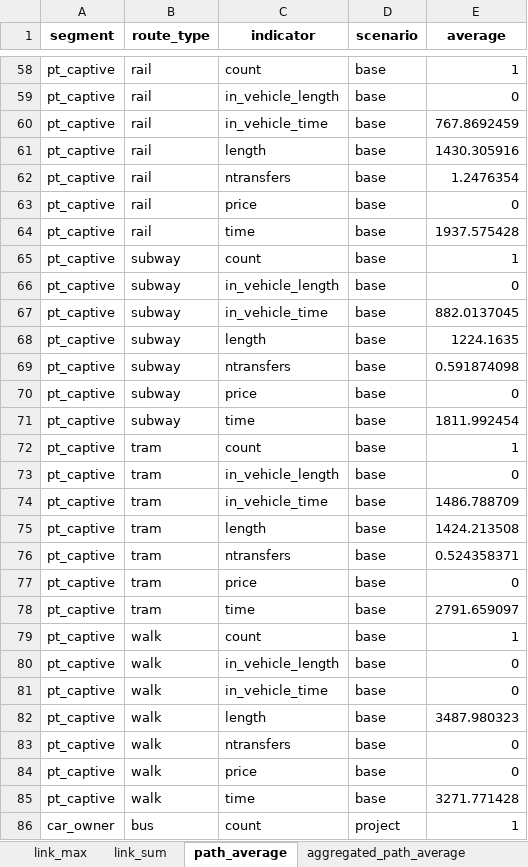
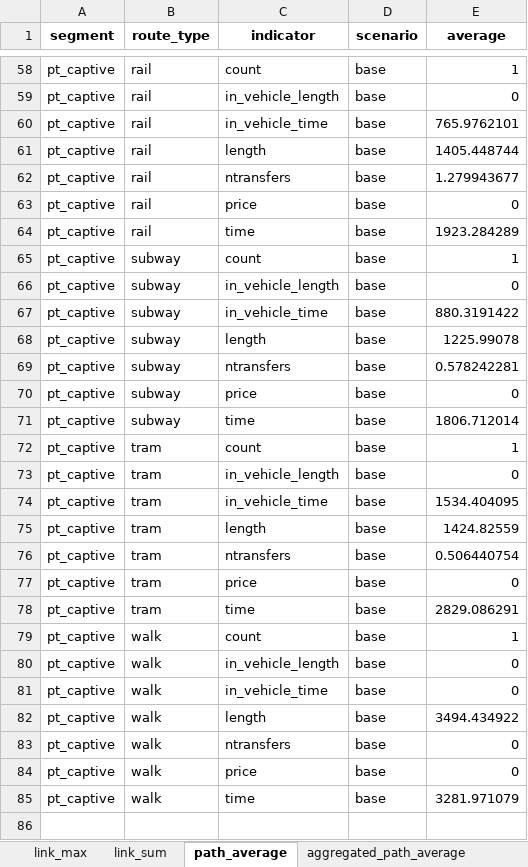
Before and after one commit to systragroup/quetzal_paris, an Excel workbook: outputs/stacks.xlsx, sheet path_average, drawn as a sheet; only a part is shown, gaps mark what is left out; values as stored, in another font and other column widths than the file's, no borders; the diff covers the shown part only; the diff names each change by its address in the sheet, - before the commit and + after, or states it on an @@ line.

```diff
--- a/outputs/stacks.xlsx (sheet path_average)
+++ b/outputs/stacks.xlsx (sheet path_average)
-E60 (average): 767.8692459
+E60 (average): 765.9762101
-E61 (average): 1430.305916
+E61 (average): 1405.448744
-E62 (average): 1.2476354
+E62 (average): 1.279943677
-E64 (average): 1937.575428
+E64 (average): 1923.284289
-E67 (average): 882.0137045
+E67 (average): 880.3191422
-E68 (average): 1224.1635
+E68 (average): 1225.99078
-E69 (average): 0.591874098
+E69 (average): 0.578242281
-E71 (average): 1811.992454
+E71 (average): 1806.712014
-E74 (average): 1486.788709
+E74 (average): 1534.404095
-E75 (average): 1424.213508
+E75 (average): 1424.82559
-E76 (average): 0.524358371
+E76 (average): 0.506440754
-E78 (average): 2791.659097
+E78 (average): 2829.086291
-E82 (average): 3487.980323
+E82 (average): 3494.434922
-E85 (average): 3271.771428
+E85 (average): 3281.971079
-row 86: car_owner | bus | count | project | 1
```
Also changed, not shown: 83 removed rows and 24 edited cells elsewhere in this sheet, sheet link_sum, sheet link_max, sheet path_sum, sheet aggregated_link_sum, sheet aggregated_path_average, sheet aggregated_link_max, model/base/stacks.xlsx, 38 other files.
